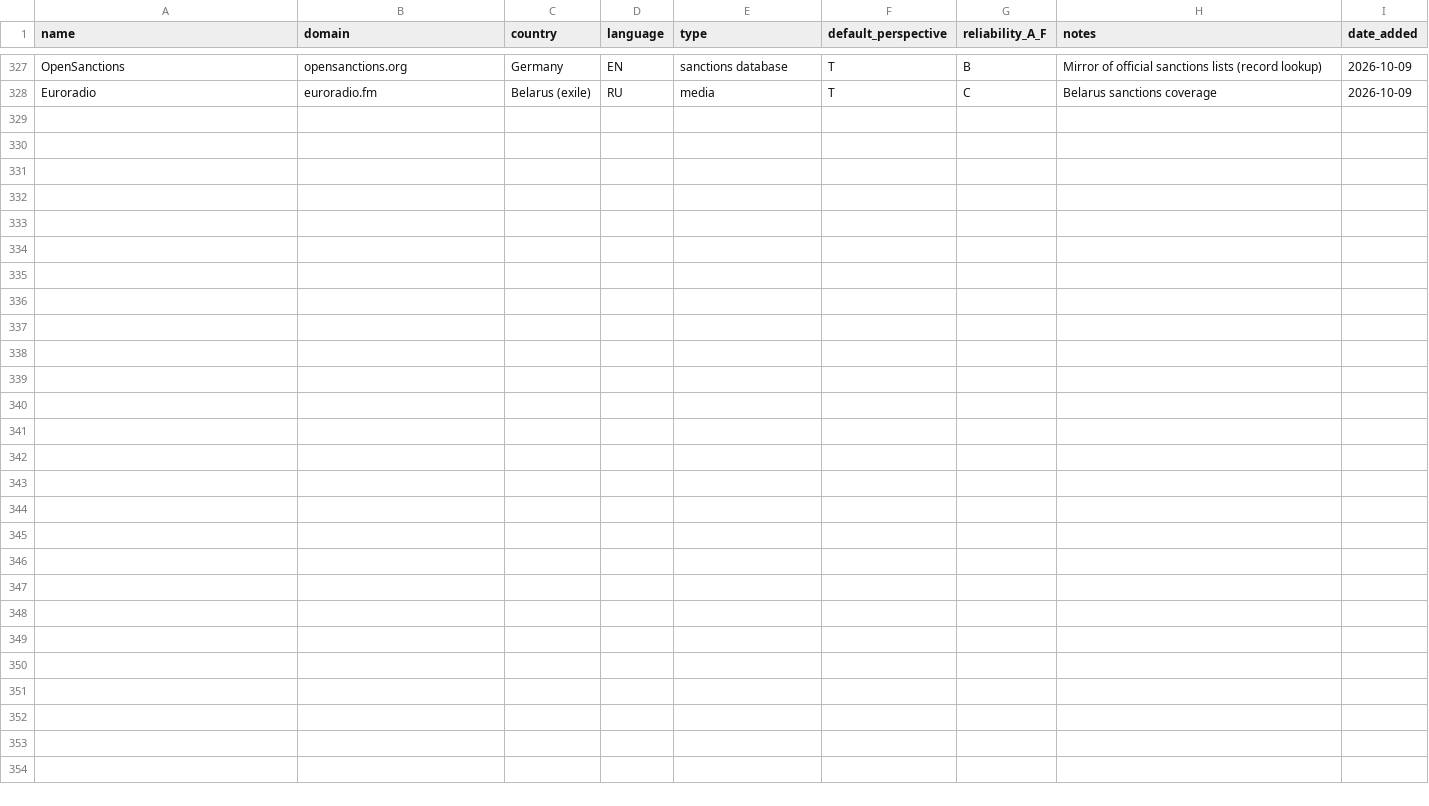
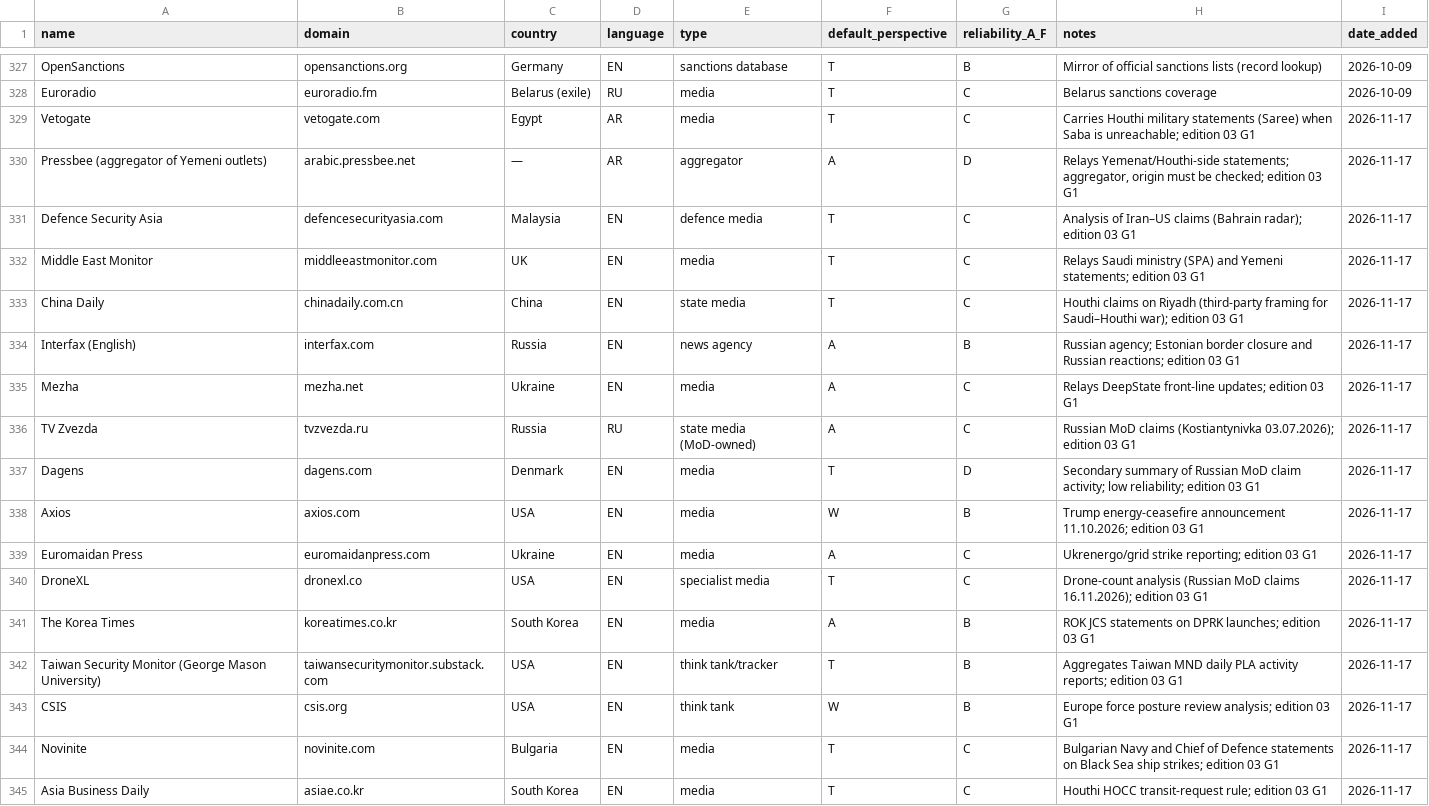
Before and after one commit to pstepien-labs/worldstate-forecast, a CSV file: registry/sources.csv, drawn as a sheet; only a part is shown, gaps mark what is left out; the diff names each change by its address in the sheet, - before the commit and + after, or states it on an @@ line.

```diff
--- a/registry/sources.csv
+++ b/registry/sources.csv
+row 329: Vetogate | vetogate.com | Egypt | AR | media | T | C | Carries Houthi military statements (Saree) when Saba is unreachable; edition 03 G1 | 2026-11-17
+row 330: Pressbee (aggregator of Yemeni outlets) | arabic.pressbee.net | — | AR | aggregator | A | D | Relays Yemenat/Houthi-side statements; aggregator, origin must be checked; edition 03 G1 | 2026-11-17
+row 331: Defence Security Asia | defencesecurityasia.com | Malaysia | EN | defence media | T | C | Analysis of Iran–US claims (Bahrain radar); edition 03 G1 | 2026-11-17
+row 332: Middle East Monitor | middleeastmonitor.com | UK | EN | media | T | C | Relays Saudi ministry (SPA) and Yemeni statements; edition 03 G1 | 2026-11-17
+row 333: China Daily | chinadaily.com.cn | China | EN | state media | T | C | Houthi claims on Riyadh (third-party framing for Saudi–Houthi war); edition 03 G1 | 2026-11-17
+row 334: Interfax (English) | interfax.com | Russia | EN | news agency | A | B | Russian agency; Estonian border closure and Russian reactions; edition 03 G1 | 2026-11-17
+row 335: Mezha | mezha.net | Ukraine | EN | media | A | C | Relays DeepState front-line updates; edition 03 G1 | 2026-11-17
+row 336: TV Zvezda | tvzvezda.ru | Russia | RU | state media (MoD-owned) | A | C | Russian MoD claims (Kostiantynivka 03.07.2026); edition 03 G1 | 2026-11-17
+row 337: Dagens | dagens.com | Denmark | EN | media | T | D | Secondary summary of Russian MoD claim activity; low reliability; edition 03 G1 | 2026-11-17
+row 338: Axios | axios.com | USA | EN | media | W | B | Trump energy-ceasefire announcement 11.10.2026; edition 03 G1 | 2026-11-17
+row 339: Euromaidan Press | euromaidanpress.com | Ukraine | EN | media | A | C | Ukrenergo/grid strike reporting; edition 03 G1 | 2026-11-17
+row 340: DroneXL | dronexl.co | USA | EN | specialist media | T | C | Drone-count analysis (Russian MoD claims 16.11.2026); edition 03 G1 | 2026-11-17
+row 341: The Korea Times | koreatimes.co.kr | South Korea | EN | media | A | B | ROK JCS statements on DPRK launches; edition 03 G1 | 2026-11-17
+row 342: Taiwan Security Monitor (George Mason University) | taiwansecuritymonitor.substack.com | USA | EN | think tank/tracker | T | B | Aggregates Taiwan MND daily PLA activity reports; edition 03 G1 | 2026-11-17
+row 343: CSIS | csis.org | USA | EN | think tank | W | B | Europe force posture review analysis; edition 03 G1 | 2026-11-17
+row 344: Novinite | novinite.com | Bulgaria | EN | media | T | C | Bulgarian Navy and Chief of Defence statements on Black Sea ship strikes; edition 03 G1 | 2026-11-17
+row 345: Asia Business Daily | asiae.co.kr | South Korea | EN | media | T | C | Houthi HOCC transit-request rule; edition 03 G1 | 2026-11-17
```
Also changed, not shown: 5 other files.
